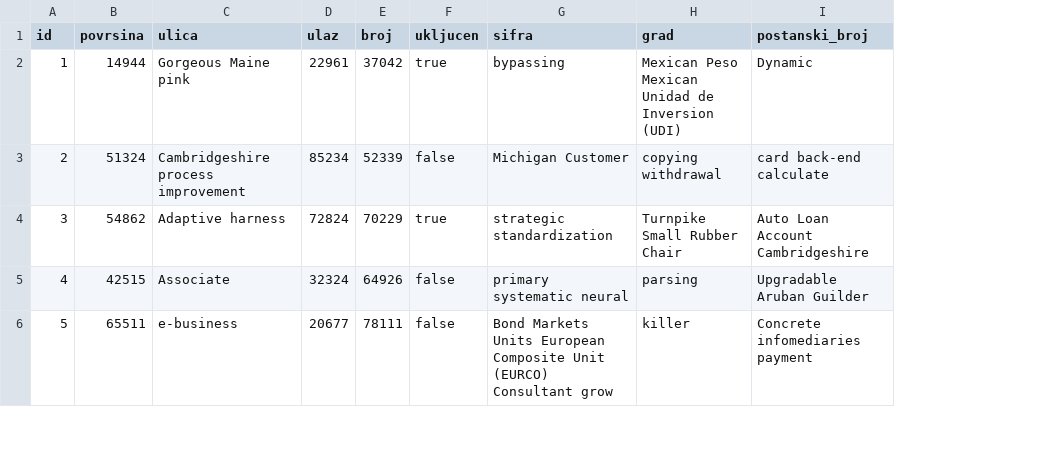
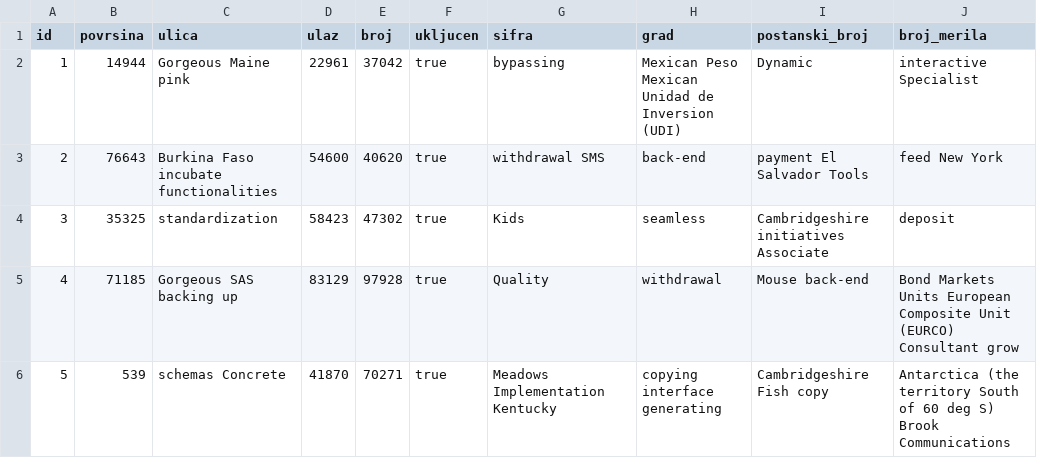
Before and after one commit to vitkovic/toplanamfn, a CSV file: src/main/resources/config/liquibase/fake-data/stan.csv, drawn as a sheet; only a part is shown; the diff covers the shown part only; the diff names each change by its address in the sheet, - before the commit and + after, or states it on an @@ line.

```diff
--- a/src/main/resources/config/liquibase/fake-data/stan.csv
+++ b/src/main/resources/config/liquibase/fake-data/stan.csv
+column J (broj_merila), rows 2-6: interactive Specialist | feed New York | deposit | Bond Markets Units European Composite Unit (EURCO) Consultant grow | Antarctica (the territory South of 60 deg S) Brook Communications
-B3 (povrsina): 51324
+B3 (povrsina): 76643
-C3 (ulica): Cambridgeshire process improvement
+C3 (ulica): Burkina Faso incubate functionalities
-D3 (ulaz): 85234
+D3 (ulaz): 54600
-E3 (broj): 52339
+E3 (broj): 40620
-F3 (ukljucen): false
+F3 (ukljucen): true
-G3 (sifra): Michigan Customer
+G3 (sifra): withdrawal SMS
-H3 (grad): copying withdrawal
+H3 (grad): back-end
-I3 (postanski_broj): card back-end calculate
+I3 (postanski_broj): payment El Salvador Tools
-B4 (povrsina): 54862
+B4 (povrsina): 35325
-C4 (ulica): Adaptive harness
+C4 (ulica): standardization
-D4 (ulaz): 72824
+D4 (ulaz): 58423
-E4 (broj): 70229
+E4 (broj): 47302
-G4 (sifra): strategic standardization
+G4 (sifra): Kids
-H4 (grad): Turnpike Small Rubber Chair
+H4 (grad): seamless
-I4 (postanski_broj): Auto Loan Account Cambridgeshire
+I4 (postanski_broj): Cambridgeshire initiatives Associate
-B5 (povrsina): 42515
+B5 (povrsina): 71185
-C5 (ulica): Associate
+C5 (ulica): Gorgeous SAS backing up
-D5 (ulaz): 32324
+D5 (ulaz): 83129
-E5 (broj): 64926
+E5 (broj): 97928
-F5:F6 (ukljucen): false
+F5:F6 (ukljucen): true
-G5 (sifra): primary systematic neural
+G5 (sifra): Quality
-H5 (grad): parsing
+H5 (grad): withdrawal
-I5 (postanski_broj): Upgradable Aruban Guilder
+I5 (postanski_broj): Mouse back-end
-B6 (povrsina): 65511
+B6 (povrsina): 539
-C6 (ulica): e-business
+C6 (ulica): schemas Concrete
-D6 (ulaz): 20677
+D6 (ulaz): 41870
-E6 (broj): 78111
+E6 (broj): 70271
-G6 (sifra): Bond Markets Units European Composite Unit (EURCO) Consultant grow
+G6 (sifra): Meadows Implementation Kentucky
-H6 (grad): killer
+H6 (grad): copying interface generating
-I6 (postanski_broj): Concrete infomediaries payment
+I6 (postanski_broj): Cambridgeshire Fish copy
```
Also changed, not shown: 37 edited cells elsewhere in this file, 14 other files.
